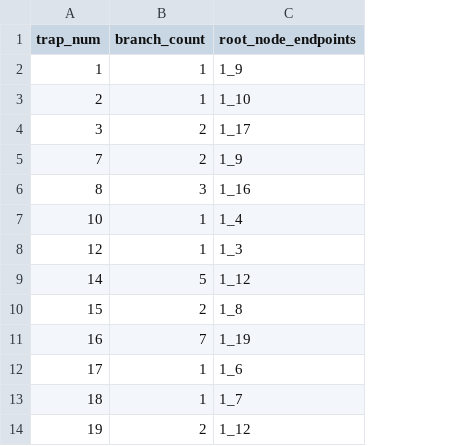
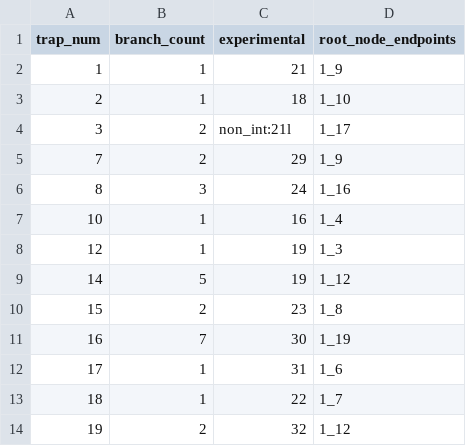
Before and after one commit to codydev901/cell_family_tree, a CSV file: cell_family_tree/reports/FT_BC8_mrcnn_short_v2_RLSAnalysis.csv, drawn as a sheet; only a part is shown; the diff names each change by its address in the sheet, - before the commit and + after, or states it on an @@ line.

```diff
--- a/cell_family_tree/reports/FT_BC8_mrcnn_short_v2_RLSAnalysis.csv
+++ b/cell_family_tree/reports/FT_BC8_mrcnn_short_v2_RLSAnalysis.csv
+column C (experimental), rows 2-14: 21 | 18 | non_int:21l | 29 | 24 | 16 | 19 | 19 | 23 | 30 | 31 | 22 | 32
```
Also changed, not shown: cell_family_tree/reports/FT_BC8_yolo_short_RLSAnalysis.csv, cell_family_tree/reports/FT_BC8_yolo_short_v2_RLSAnalysis.csv, 5 other files.
